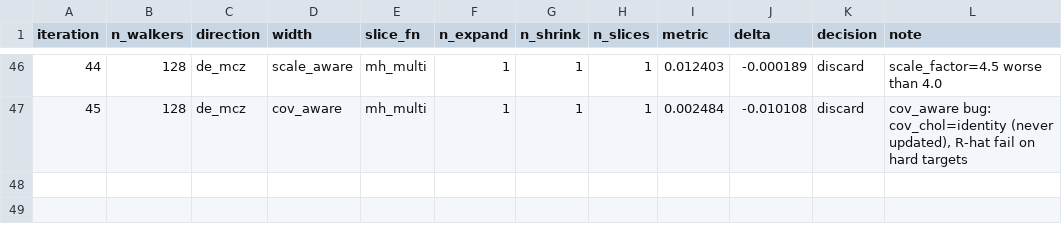
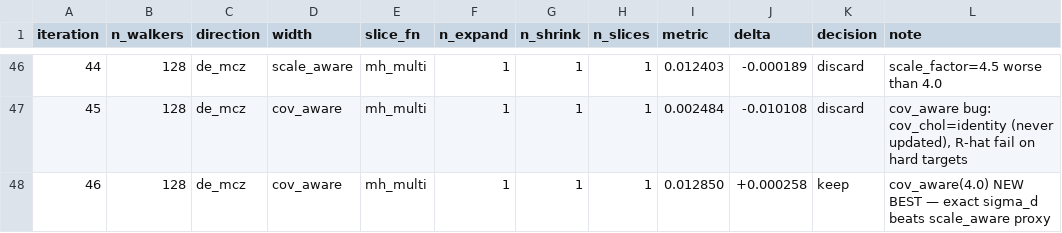
Before and after one commit to jackkohm/dezess, a TSV file: autoresearch-results.tsv, drawn as a sheet; only a part is shown, gaps mark what is left out; the diff names each change by its address in the sheet, - before the commit and + after, or states it on an @@ line.

```diff
--- a/autoresearch-results.tsv
+++ b/autoresearch-results.tsv
+row 48: 46 | 128 | de_mcz | cov_aware | mh_multi | 1 | 1 | 1 | 0.012850 | +0.000258 | keep | cov_aware(4.0) NEW BEST — exact sigma_d beats scale_aware proxy
```
